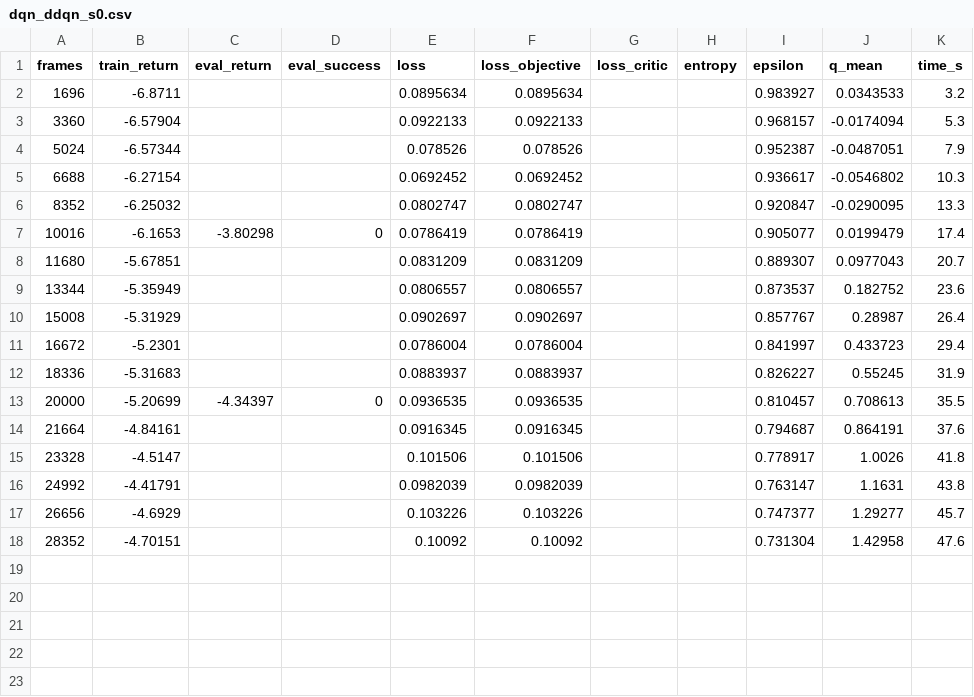
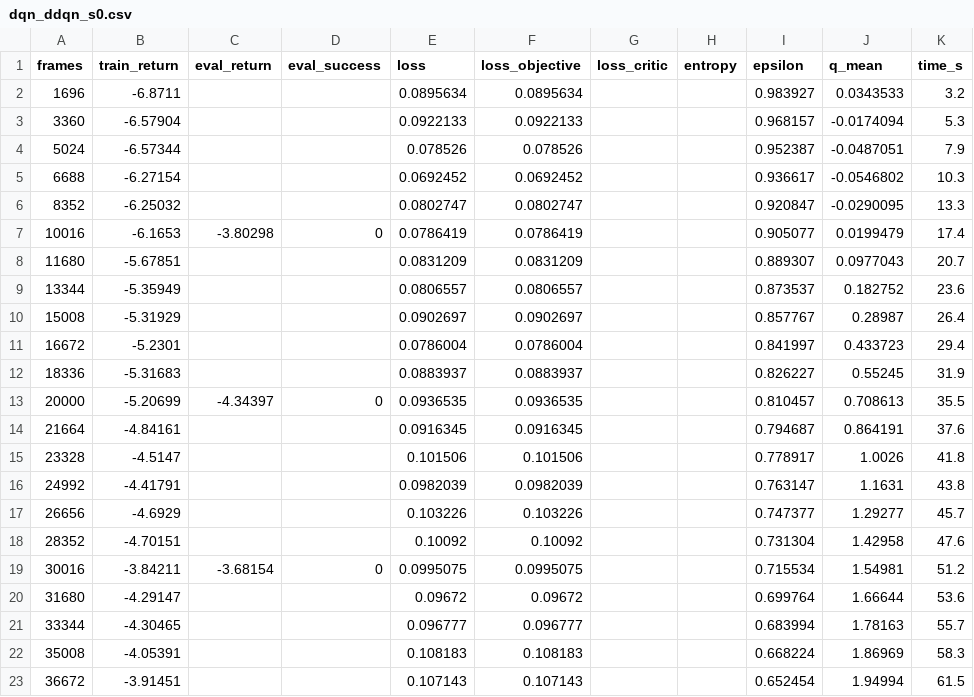
Before and after one commit to Manzi453/ivan_manzi_rl_summative, a CSV file: logs/curves/dqn_ddqn_s0.csv, drawn as a sheet.

```diff
--- a/logs/curves/dqn_ddqn_s0.csv
+++ b/logs/curves/dqn_ddqn_s0.csv
@@ -18 +18,6 @@ frames,train_return,eval_return,eval_success,loss,loss_objective,loss_critic,ent
 28352,-4.70151,,,0.10092,0.10092,,,0.731304,1.42958,47.6
+30016,-3.84211,-3.68154,0,0.0995075,0.0995075,,,0.715534,1.54981,51.2
+31680,-4.29147,,,0.09672,0.09672,,,0.699764,1.66644,53.6
+33344,-4.30465,,,0.096777,0.096777,,,0.683994,1.78163,55.7
+35008,-4.05391,,,0.108183,0.108183,,,0.668224,1.86969,58.3
+36672,-3.91451,,,0.107143,0.107143,,,0.652454,1.94994,61.5
```
Also changed, not shown: logs/curves/dqn_ddqn_s1.csv, logs/curves/dqn_ddqn_s2.csv.
